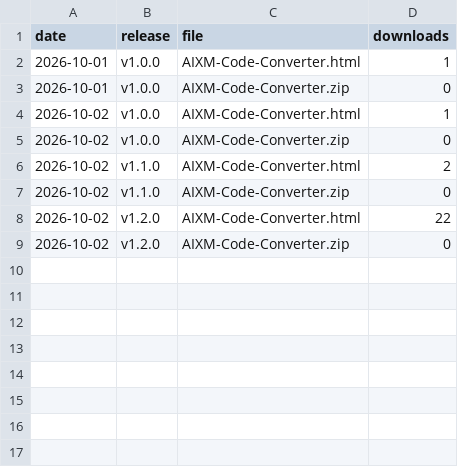
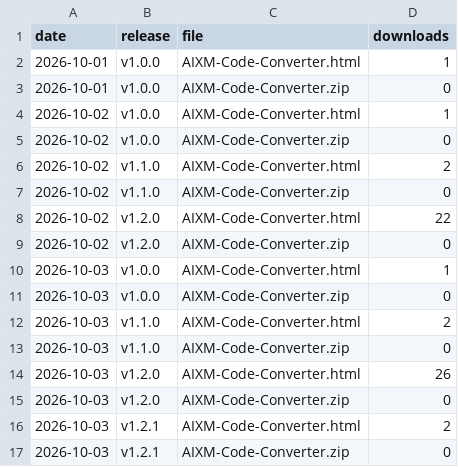
Before and after one commit to Prasad-DataAnalyst/aixm-code-converter, a CSV file: downloads.csv, drawn as a sheet.

```diff
--- a/downloads.csv
+++ b/downloads.csv
@@ -9 +9,9 @@ date,release,file,downloads
 2026-10-02,v1.2.0,AIXM-Code-Converter.zip,0
+2026-10-03,v1.0.0,AIXM-Code-Converter.html,1
+2026-10-03,v1.0.0,AIXM-Code-Converter.zip,0
+2026-10-03,v1.1.0,AIXM-Code-Converter.html,2
+2026-10-03,v1.1.0,AIXM-Code-Converter.zip,0
+2026-10-03,v1.2.0,AIXM-Code-Converter.html,26
+2026-10-03,v1.2.0,AIXM-Code-Converter.zip,0
+2026-10-03,v1.2.1,AIXM-Code-Converter.html,2
+2026-10-03,v1.2.1,AIXM-Code-Converter.zip,0
```
Also changed, not shown: 2 other files.
